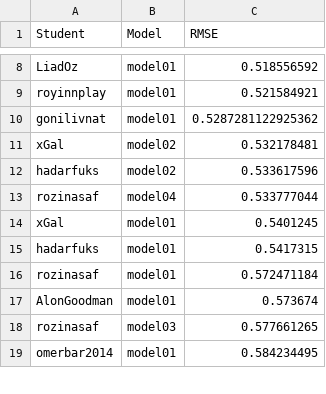
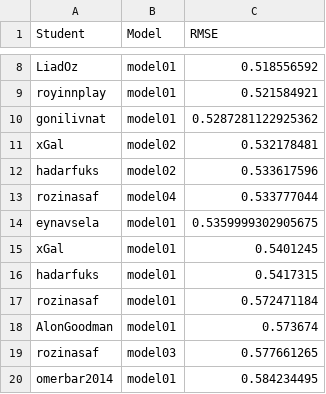
Before and after one commit to DSApps-2023/Class_Slides, a CSV file: leaderboard.csv, drawn as a sheet; only a part is shown, gaps mark what is left out.

Commit message:
Updates leaderboard

```diff
--- a/leaderboard.csv
+++ b/leaderboard.csv
@@ -13,2 +13,3 @@ hadarfuks,model02,0.533617596
 rozinasaf,model04,0.533777044
+eynavsela,model01,0.5359999302905675
 xGal,model01,0.5401245
```
Also changed, not shown: 1 other file.
